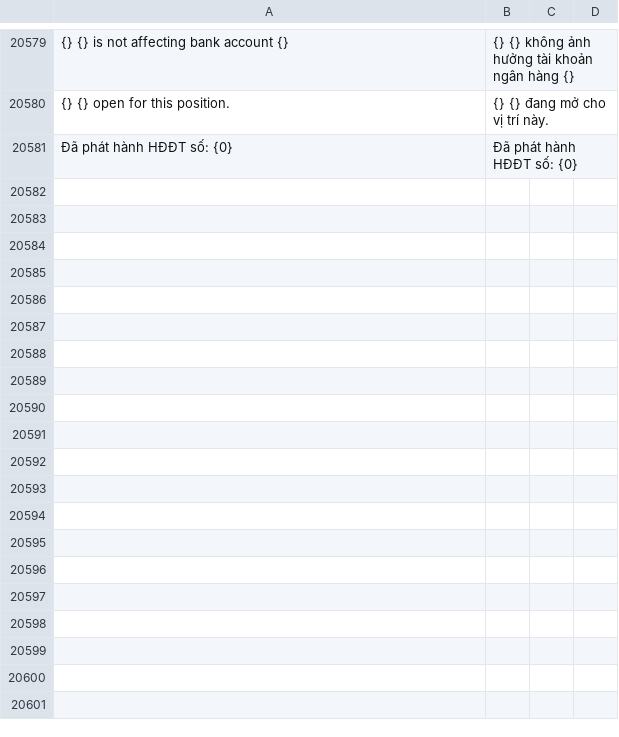
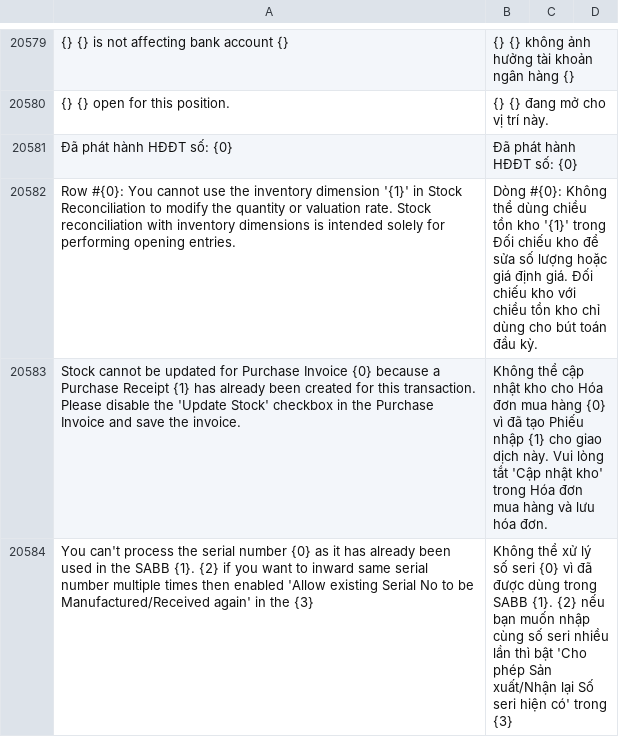
Before and after one commit to Buns0705/erpnextvn, a CSV file: erpnextvn/translations/vi.csv, drawn as a sheet; only a part is shown, gaps mark what is left out; the diff names each change by its address in the sheet, - before the commit and + after, or states it on an @@ line.

```diff
--- a/erpnextvn/translations/vi.csv
+++ b/erpnextvn/translations/vi.csv
+row 20582: Row #{0}: You cannot use the inventory dimension '{1}' in Stock Reconciliation to modify the quantity or valuation rate. Stock reconciliation with inventory dimensions is intended solely for performing opening entries. | Dòng #{0}: Không thể dùng chiều tồn kho '{1}' trong Đối chiếu kho để sửa số lượng hoặc giá định giá. Đối chiếu kho với chiều tồn kho chỉ dùng cho bút toán đầu kỳ.
+row 20583: Stock cannot be updated for Purchase Invoice {0} because a Purchase Receipt {1} has already been created for this transaction. Please disable the 'Update Stock' checkbox in the Purchase Invoice and save the invoice. | Không thể cập nhật kho cho Hóa đơn mua hàng {0} vì đã tạo Phiếu nhập {1} cho giao dịch này. Vui lòng tắt 'Cập nhật kho' trong Hóa đơn mua hàng và lưu hóa đơn.
+row 20584: You can't process the serial number {0} as it has already been used in the SABB {1}. {2} if you want to inward same serial number multiple times then enabled 'Allow existing Serial No to be Manufactured/Received again' in the {3} | Không thể xử lý số seri {0} vì đã được dùng trong SABB {1}. {2} nếu bạn muốn nhập cùng số seri nhiều lần thì bật 'Cho phép Sản xuất/Nhận lại Số seri hiện có' trong {3}
```
